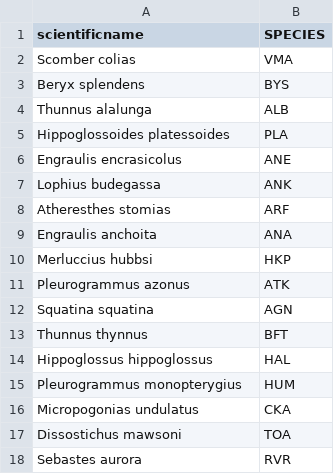
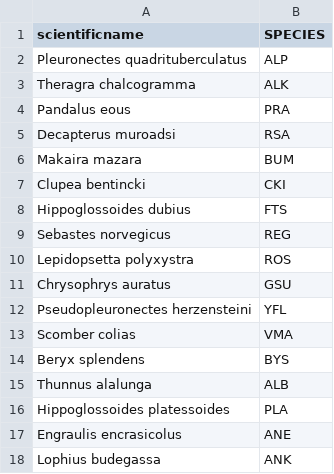
Before and after one commit to GordonBlasco/data_landscape, a CSV file: data/RAM_to_FAO.csv, drawn as a sheet; only a part is shown; the shorter side is filled out with more unchanged rows; the diff names each change by its address in the sheet, - before the commit and + after, or states it on an @@ line.

```diff
--- a/data/RAM_to_FAO.csv
+++ b/data/RAM_to_FAO.csv
+row 2: Pleuronectes quadrituberculatus | ALP
+row 3: Theragra chalcogramma | ALK
+row 4: Pandalus eous | PRA
+row 5: Decapterus muroadsi | RSA
+row 6: Makaira mazara | BUM
+row 7: Clupea bentincki | CKI
+row 8: Hippoglossoides dubius | FTS
+row 9: Sebastes norvegicus | REG
+row 10: Lepidopsetta polyxystra | ROS
+row 11: Chrysophrys auratus | GSU
+row 12: Pseudopleuronectes herzensteini | YFL
```
Also changed, not shown: figures/tableS1.csv, figures/table_S2.csv, 6 other files.
